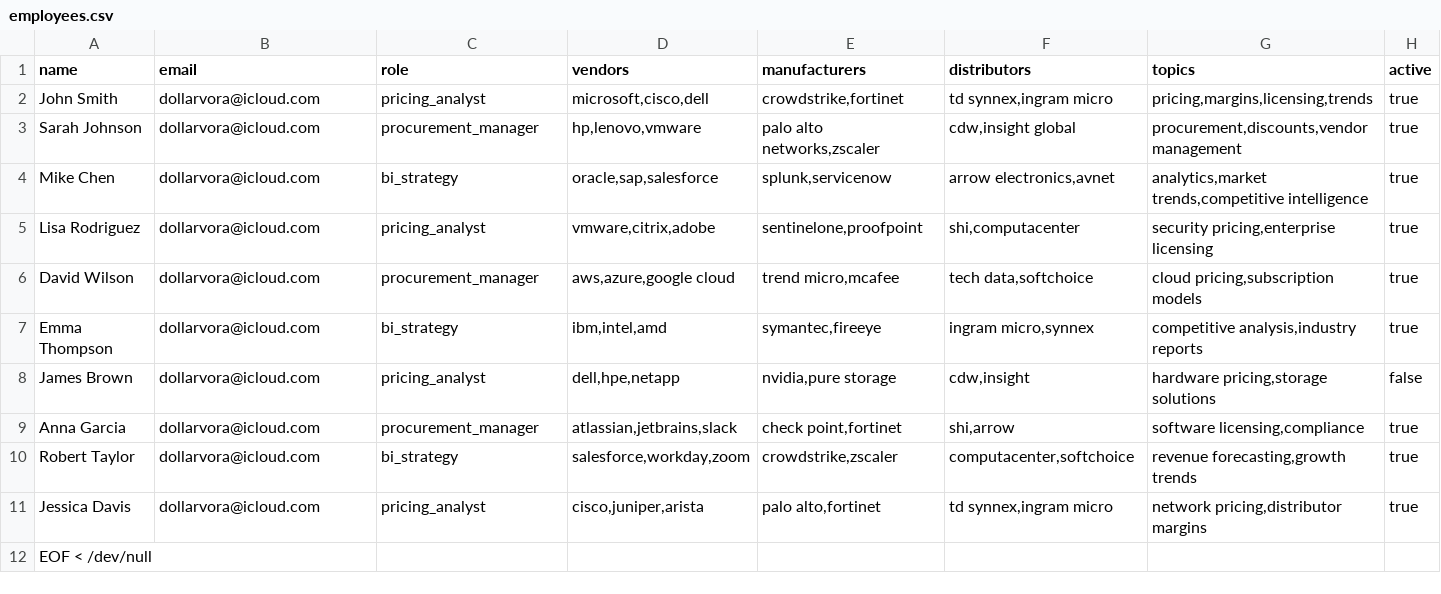
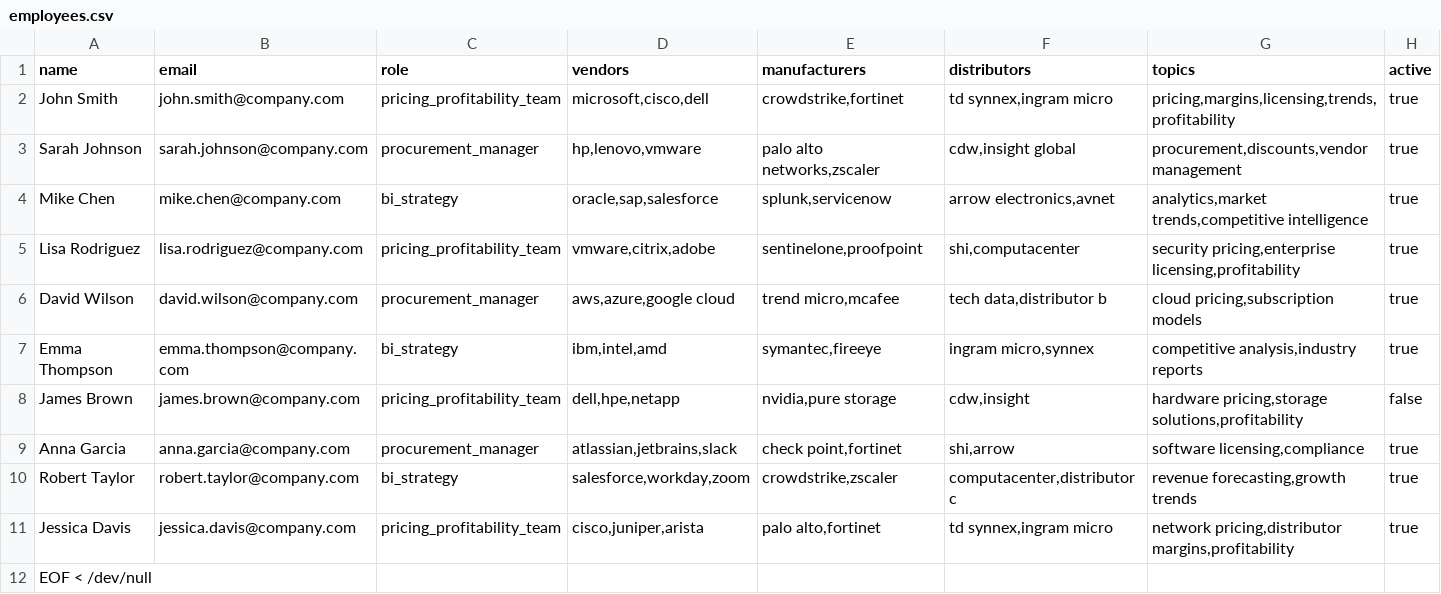
Before and after one commit to dollarvora/ULTRATHINK-AI-PRO, a CSV file: config/employees.csv, drawn as a sheet.

Commit message:
ULTRATHINK-AI-PRO v2.0.0: Enterprise Pricing Intelligence Platform
Enhanced Professional Version of github.com/dollarvora/ultrathink-enhanced

Features:
• Advanced confidence scoring with colored visual badges
• Intelligent redundancy detection and content validation
• Authentic data extraction with zero fallback content
• Comprehensive vendor coverage with advanced alias mapping
• GPT-4o-mini integration for enhanced processing

Technical Enhancements:
• Optimized token management and API usage
• Perfect footnote-to-source attribution mapping
• Advanced vendor alias matching system
• Production-ready error handling and recovery
• Enterprise-grade documentation and architecture

Security & Privacy:
• Sanitized credentials and configuration
• Professional environment variable management
• Secure deployment structure
• Enterprise-ready setup

Professional Improvements:
• Comprehensive documentation and badges
• Advanced monitoring and logging capabilities
• Production deployment structure
• Enhanced user interface and reporting

```diff
--- a/config/employees.csv
+++ b/config/employees.csv
@@ -1,12 +1,12 @@
 name,email,role,vendors,manufacturers,distributors,topics,active
-John Smith,dollarvora@icloud.com,pricing_analyst,"microsoft,cisco,dell","crowdstrike,fortinet","td synnex,ingram micro","pricing,margins,licensing,trends",true
-Sarah Johnson,dollarvora@icloud.com,procurement_manager,"hp,lenovo,vmware","palo alto networks,zscaler","cdw,insight global","procurement,discounts,vendor management",true
-Mike Chen,dollarvora@icloud.com,bi_strategy,"oracle,sap,salesforce","splunk,servicenow","arrow electronics,avnet","analytics,market trends,competitive intelligence",true
-Lisa Rodriguez,dollarvora@icloud.com,pricing_analyst,"vmware,citrix,adobe","sentinelone,proofpoint","shi,computacenter","security pricing,enterprise licensing",true
-David Wilson,dollarvora@icloud.com,procurement_manager,"aws,azure,google cloud","trend micro,mcafee","tech data,softchoice","cloud pricing,subscription models",true
-Emma Thompson,dollarvora@icloud.com,bi_strategy,"ibm,intel,amd","symantec,fireeye","ingram micro,synnex","competitive analysis,industry reports",true
-James Brown,dollarvora@icloud.com,pricing_analyst,"dell,hpe,netapp","nvidia,pure storage","cdw,insight","hardware pricing,storage solutions",false
-Anna Garcia,dollarvora@icloud.com,procurement_manager,"atlassian,jetbrains,slack","check point,fortinet","shi,arrow","software licensing,compliance",true
-Robert Taylor,dollarvora@icloud.com,bi_strategy,"salesforce,workday,zoom","crowdstrike,zscaler","computacenter,softchoice","revenue forecasting,growth trends",true
-Jessica Davis,dollarvora@icloud.com,pricing_analyst,"cisco,juniper,arista","palo alto,fortinet","td synnex,ingram micro","network pricing,distributor margins",true
+John Smith,john.smith@company.com,pricing_profitability_team,"microsoft,cisco,dell","crowdstrike,fortinet","td synnex,ingram micro","pricing,margins,licensing,trends,profitability",true
+Sarah Johnson,sarah.johnson@company.com,procurement_manager,"hp,lenovo,vmware","palo alto networks,zscaler","cdw,insight global","procurement,discounts,vendor management",true
+Mike Chen,mike.chen@company.com,bi_strategy,"oracle,sap,salesforce","splunk,servicenow","arrow electronics,avnet","analytics,market trends,competitive intelligence",true
+Lisa Rodriguez,lisa.rodriguez@company.com,pricing_profitability_team,"vmware,citrix,adobe","sentinelone,proofpoint","shi,computacenter","security pricing,enterprise licensing,profitability",true
+David Wilson,david.wilson@company.com,procurement_manager,"aws,azure,google cloud","trend micro,mcafee","tech data,distributor b","cloud pricing,subscription models",true
+Emma Thompson,emma.thompson@company.com,bi_strategy,"ibm,intel,amd","symantec,fireeye","ingram micro,synnex","competitive analysis,industry reports",true
+James Brown,james.brown@company.com,pricing_profitability_team,"dell,hpe,netapp","nvidia,pure storage","cdw,insight","hardware pricing,storage solutions,profitability",false
+Anna Garcia,anna.garcia@company.com,procurement_manager,"atlassian,jetbrains,slack","check point,fortinet","shi,arrow","software licensing,compliance",true
+Robert Taylor,robert.taylor@company.com,bi_strategy,"salesforce,workday,zoom","crowdstrike,zscaler","computacenter,distributor c","revenue forecasting,growth trends",true
+Jessica Davis,jessica.davis@company.com,pricing_profitability_team,"cisco,juniper,arista","palo alto,fortinet","td synnex,ingram micro","network pricing,distributor margins,profitability",true
 EOF < /dev/null
```
Also changed, not shown: 4 other files.
